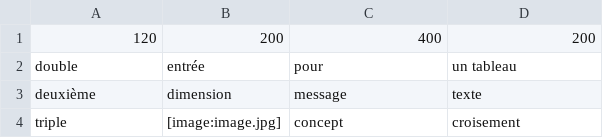
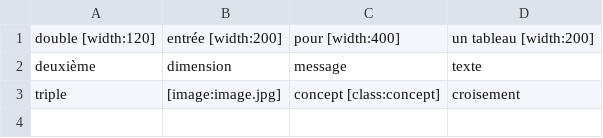
Before and after one commit to ESAD-Orleans/spreadsheetweb, a CSV file: sourcetest.csv, drawn as a sheet.

Commit message:
convertion from CSV via JS. featured tags : image, class, id, width

```diff
--- a/sourcetest.csv
+++ b/sourcetest.csv
@@ -1,4 +1,3 @@
-120;200;400;200;;;;
-double;entrée;pour;un tableau;;;;
+double [width:120];entrée [width:200];pour [width:400];un tableau [width:200];;;;
 deuxième;dimension;message;texte;;;;
-triple;[image:image.jpg];concept;croisement;;;;
+triple;[image:image.jpg];concept [class:concept];croisement;;;;
```
Also changed, not shown: 8 other files.
